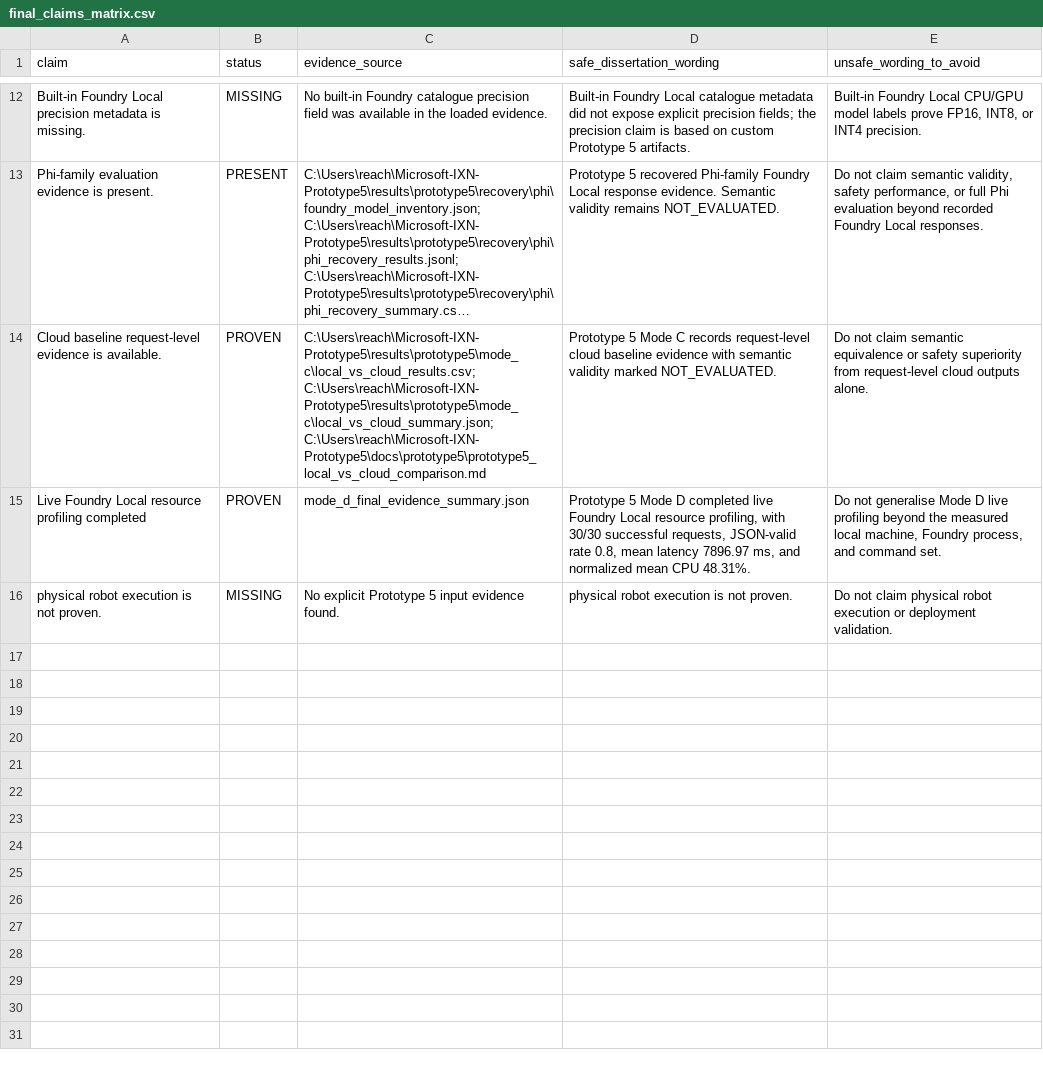
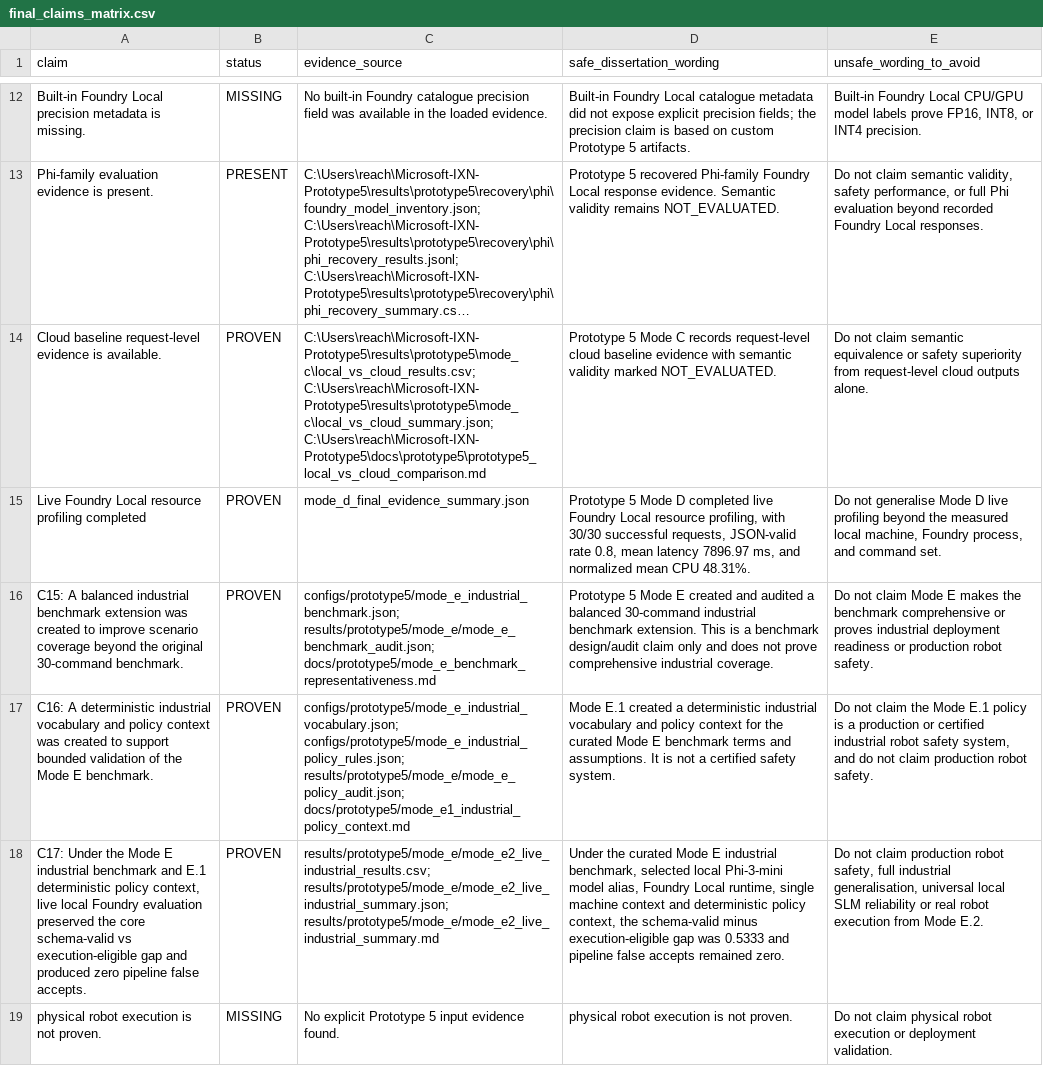
Before and after one commit to Adhish-Rao2405/Microsoft-IXN-Prototype5, a CSV file: results/prototype5/final_claims_matrix.csv, drawn as a sheet; only a part is shown, gaps mark what is left out; long unchanged cells end in …; the diff names each change by its address in the sheet, - before the commit and + after, or states it on an @@ line.

Commit message:
Integrate Mode E evidence into final dissertation pack

```diff
--- a/results/prototype5/final_claims_matrix.csv
+++ b/results/prototype5/final_claims_matrix.csv
+row 16: C15: A balanced industrial benchmark extension was created to improve scenario coverage beyond the original 30-command benchmark. | PROVEN | configs/prototype5/mode_e_industrial_benchmark.json; results/prototype5/mode_e/mode_e_benchmark_audit.json; docs/prototype5/mode_e_benchmark_representativeness.md | Prototype 5 Mode E created and audited a balanced 30-command industrial benchmark extension. This is a benchmark design/audit claim only and does not prove comprehensive industrial coverage. | Do not claim Mode E makes the benchmark comprehensive or proves industrial deployment readiness or production robot safety.
+row 17: C16: A deterministic industrial vocabulary and policy context was created to support bounded validation of the Mode E benchmark. | PROVEN | configs/prototype5/mode_e_industrial_vocabulary.json; configs/prototype5/mode_e_industrial_policy_rules.json; results/prototype5/mode_e/mode_e_policy_audit.json; docs/prototype5/mode_e1_industrial_policy_context.md | Mode E.1 created a deterministic industrial vocabulary and policy context for the curated Mode E benchmark terms and assumptions. It is not a certified safety system. | Do not claim the Mode E.1 policy is a production or certified industrial robot safety system, and do not claim production robot safety.
+row 18: C17: Under the Mode E industrial benchmark and E.1 deterministic policy context, live local Foundry evaluation preserved the core schema-valid vs execution-eligible gap and produced zero pipeline false accepts. | PROVEN | results/prototype5/mode_e/mode_e2_live_industrial_results.csv; results/prototype5/mode_e/mode_e2_live_industrial_summary.json; results/prototype5/mode_e/mode_e2_live_industrial_summary.md | Under the curated Mode E industrial benchmark, selected local Phi-3-mini model alias, Foundry Local runtime, single machine context and deterministic policy context, the schema-valid minus execution-eligible gap was 0.5333 and pipeline false accepts remained zero. | Do not claim production robot safety, full industrial generalisation, universal local SLM reliability or real robot execution from Mode E.2.
```
Also changed, not shown: 9 other files.
